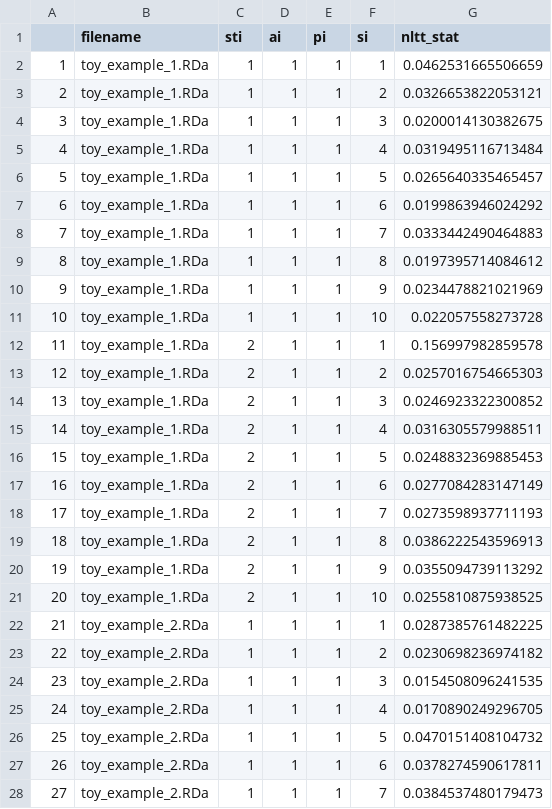
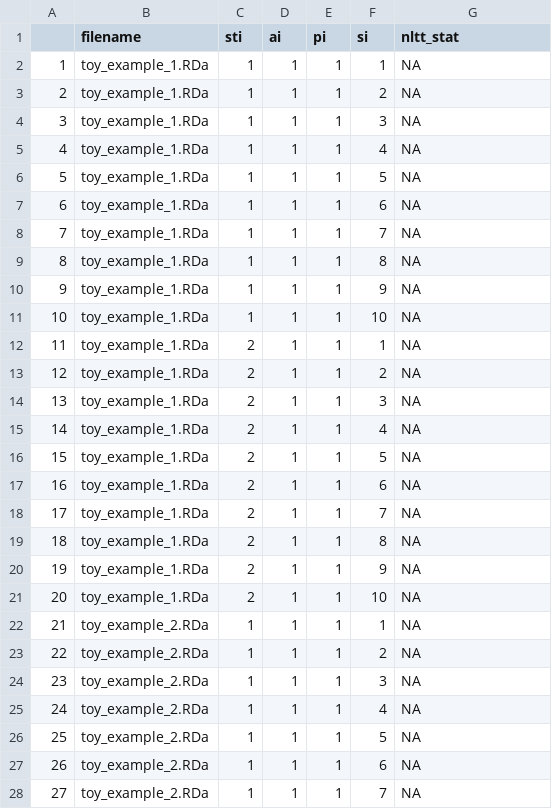
Before and after one commit to richelbilderbeek/wiritttea, a CSV file: inst/extdata/collect_files_nltt_stats.csv, drawn as a sheet; only a part is shown; the diff covers the shown part only.

```diff
--- a/inst/extdata/collect_files_nltt_stats.csv
+++ b/inst/extdata/collect_files_nltt_stats.csv
@@ -1,28 +1,28 @@
 "","filename","sti","ai","pi","si","nltt_stat"
-"1","toy_example_1.RDa","1","1","1","1",0.0462531665506659
-"2","toy_example_1.RDa","1","1","1","2",0.0326653822053121
-"3","toy_example_1.RDa","1","1","1","3",0.0200014130382675
-"4","toy_example_1.RDa","1","1","1","4",0.0319495116713484
-"5","toy_example_1.RDa","1","1","1","5",0.0265640335465457
-"6","toy_example_1.RDa","1","1","1","6",0.0199863946024292
-"7","toy_example_1.RDa","1","1","1","7",0.0333442490464883
-"8","toy_example_1.RDa","1","1","1","8",0.0197395714084612
-"9","toy_example_1.RDa","1","1","1","9",0.0234478821021969
-"10","toy_example_1.RDa","1","1","1","10",0.022057558273728
-"11","toy_example_1.RDa","2","1","1","1",0.156997982859578
-"12","toy_example_1.RDa","2","1","1","2",0.0257016754665303
-"13","toy_example_1.RDa","2","1","1","3",0.0246923322300852
-"14","toy_example_1.RDa","2","1","1","4",0.0316305579988511
-"15","toy_example_1.RDa","2","1","1","5",0.0248832369885453
-"16","toy_example_1.RDa","2","1","1","6",0.0277084283147149
-"17","toy_example_1.RDa","2","1","1","7",0.0273598937711193
-"18","toy_example_1.RDa","2","1","1","8",0.0386222543596913
-"19","toy_example_1.RDa","2","1","1","9",0.0355094739113292
-"20","toy_example_1.RDa","2","1","1","10",0.0255810875938525
-"21","toy_example_2.RDa","1","1","1","1",0.0287385761482225
-"22","toy_example_2.RDa","1","1","1","2",0.0230698236974182
-"23","toy_example_2.RDa","1","1","1","3",0.0154508096241535
-"24","toy_example_2.RDa","1","1","1","4",0.0170890249296705
-"25","toy_example_2.RDa","1","1","1","5",0.0470151408104732
-"26","toy_example_2.RDa","1","1","1","6",0.0378274590617811
-"27","toy_example_2.RDa","1","1","1","7",0.0384537480179473
+"1","toy_example_1.RDa","1","1","1","1",NA
+"2","toy_example_1.RDa","1","1","1","2",NA
+"3","toy_example_1.RDa","1","1","1","3",NA
+"4","toy_example_1.RDa","1","1","1","4",NA
+"5","toy_example_1.RDa","1","1","1","5",NA
+"6","toy_example_1.RDa","1","1","1","6",NA
+"7","toy_example_1.RDa","1","1","1","7",NA
+"8","toy_example_1.RDa","1","1","1","8",NA
+"9","toy_example_1.RDa","1","1","1","9",NA
+"10","toy_example_1.RDa","1","1","1","10",NA
+"11","toy_example_1.RDa","2","1","1","1",NA
+"12","toy_example_1.RDa","2","1","1","2",NA
+"13","toy_example_1.RDa","2","1","1","3",NA
+"14","toy_example_1.RDa","2","1","1","4",NA
+"15","toy_example_1.RDa","2","1","1","5",NA
+"16","toy_example_1.RDa","2","1","1","6",NA
+"17","toy_example_1.RDa","2","1","1","7",NA
+"18","toy_example_1.RDa","2","1","1","8",NA
+"19","toy_example_1.RDa","2","1","1","9",NA
+"20","toy_example_1.RDa","2","1","1","10",NA
+"21","toy_example_2.RDa","1","1","1","1",NA
+"22","toy_example_2.RDa","1","1","1","2",NA
+"23","toy_example_2.RDa","1","1","1","3",NA
+"24","toy_example_2.RDa","1","1","1","4",NA
+"25","toy_example_2.RDa","1","1","1","5",NA
+"26","toy_example_2.RDa","1","1","1","6",NA
+"27","toy_example_2.RDa","1","1","1","7",NA
```
Also changed, not shown: 173 edited cells elsewhere in this file, inst/extdata/collect_files_esses.csv, 1 other file.
